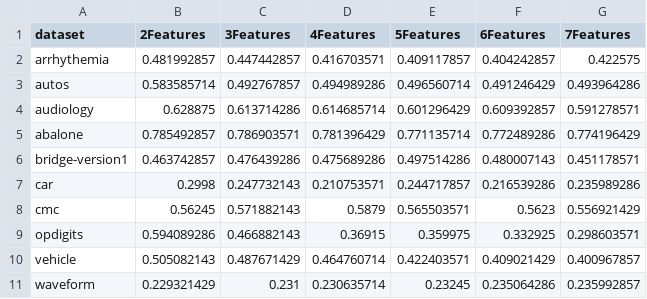
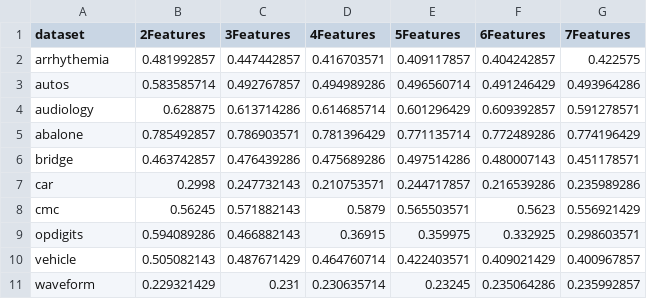
Before and after one commit to uccs-tdoan/predictRunTime, a CSV file: compress_error/ErrorFA.csv, drawn as a sheet.

```diff
--- a/compress_error/ErrorFA.csv
+++ b/compress_error/ErrorFA.csv
@@ -5,3 +5,3 @@ audiology,0.628875,0.613714286,0.614685714,0.601296429,0.609392857,0.591278571
 abalone,0.785492857,0.786903571,0.781396429,0.771135714,0.772489286,0.774196429
-bridge-version1,0.463742857,0.476439286,0.475689286,0.497514286,0.480007143,0.451178571
+bridge,0.463742857,0.476439286,0.475689286,0.497514286,0.480007143,0.451178571
 car,0.2998,0.247732143,0.210753571,0.244717857,0.216539286,0.235989286
```
Also changed, not shown: Errors_Compare.csv, compress_error/ErrorFICA.csv, 10 other files.
